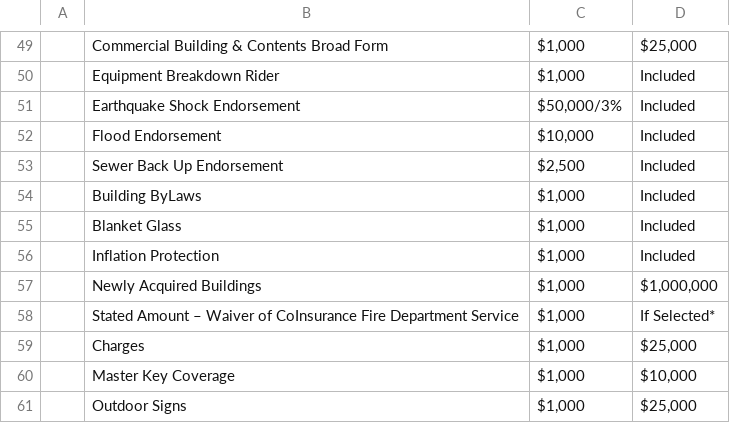
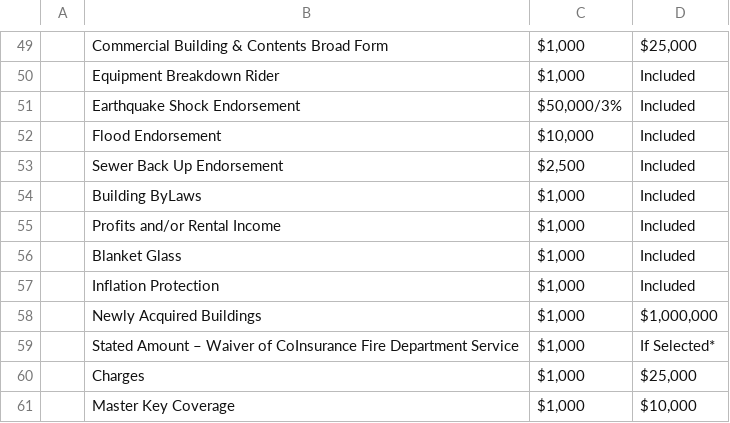
Before and after one commit to jasontau/policy_compare, a CSV file: app/assets/policies/rendered/FintactQuote.csv, drawn as a sheet; only a part is shown, gaps mark what is left out; the shorter side is filled out with more unchanged rows; the diff names each change by its address in the sheet, - before the commit and + after, or states it on an @@ line.

```diff
--- a/app/assets/policies/rendered/FintactQuote.csv
+++ b/app/assets/policies/rendered/FintactQuote.csv
+row 55:  | Profits and/or Rental Income | $1,000 | Included
```
Also changed, not shown: 30 other files.
